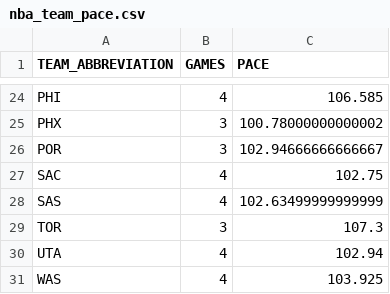
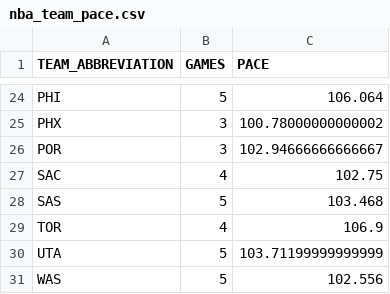
Before and after one commit to OnTilt829/PropPlus, a CSV file: data/nba_team_pace.csv, drawn as a sheet; only a part is shown, gaps mark what is left out; the diff covers the shown part only; the diff names each change by its address in the sheet, - before the commit and + after, or states it on an @@ line.

```diff
--- a/data/nba_team_pace.csv
+++ b/data/nba_team_pace.csv
-B24 (GAMES): 4
+B24 (GAMES): 5
-C24 (PACE): 106.585
+C24 (PACE): 106.064
-B28 (GAMES): 4
+B28 (GAMES): 5
-C28 (PACE): 102.63499999999999
+C28 (PACE): 103.468
-B29 (GAMES): 3
+B29 (GAMES): 4
-C29 (PACE): 107.3
+C29 (PACE): 106.9
-B30:B31 (GAMES): 4
+B30:B31 (GAMES): 5
-C30 (PACE): 102.94
+C30 (PACE): 103.71199999999999
-C31 (PACE): 103.925
+C31 (PACE): 102.556
```
Also changed, not shown: 38 edited cells elsewhere in this file.
